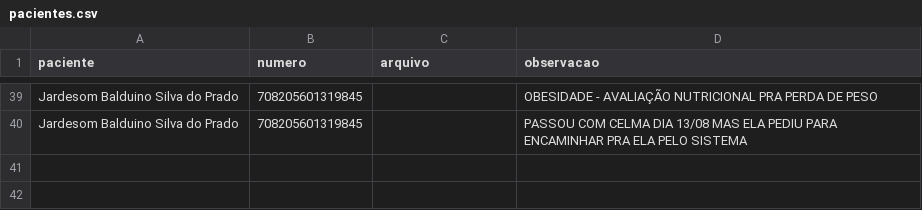
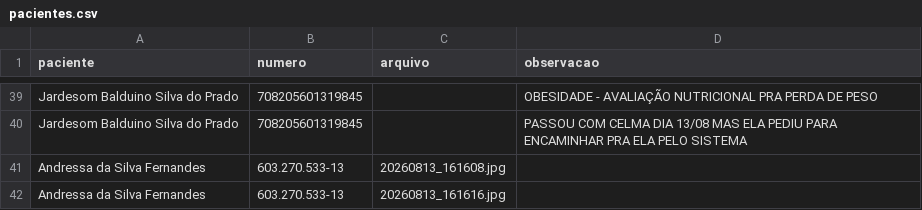
Before and after one commit to psfaltiplano/psfaltiplano, a CSV file: images/pacientes.csv, drawn as a sheet; only a part is shown, gaps mark what is left out.

```diff
--- a/images/pacientes.csv
+++ b/images/pacientes.csv
@@ -40 +40,3 @@ Jardesom Balduino Silva do Prado,708205601319845,,OBESIDADE - AVALIAÇÃO NUTRIC
 Jardesom Balduino Silva do Prado,708205601319845,,PASSOU COM CELMA DIA 13/08 MAS ELA PEDIU PARA ENCAMINHAR PRA ELA PELO SISTEMA
+Andressa da Silva Fernandes,603.270.533-13,20260813_161608.jpg,
+Andressa da Silva Fernandes,603.270.533-13,20260813_161616.jpg,
```
